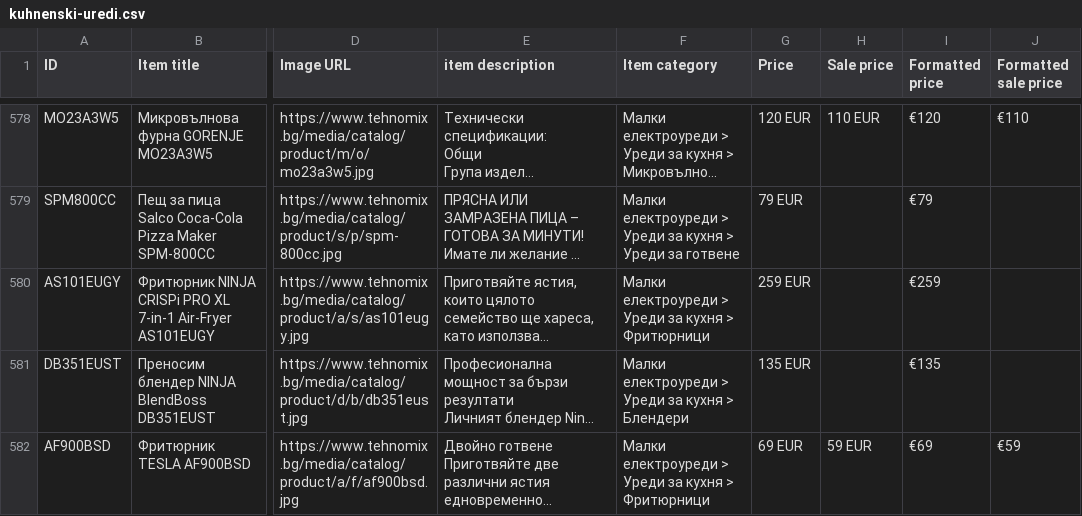
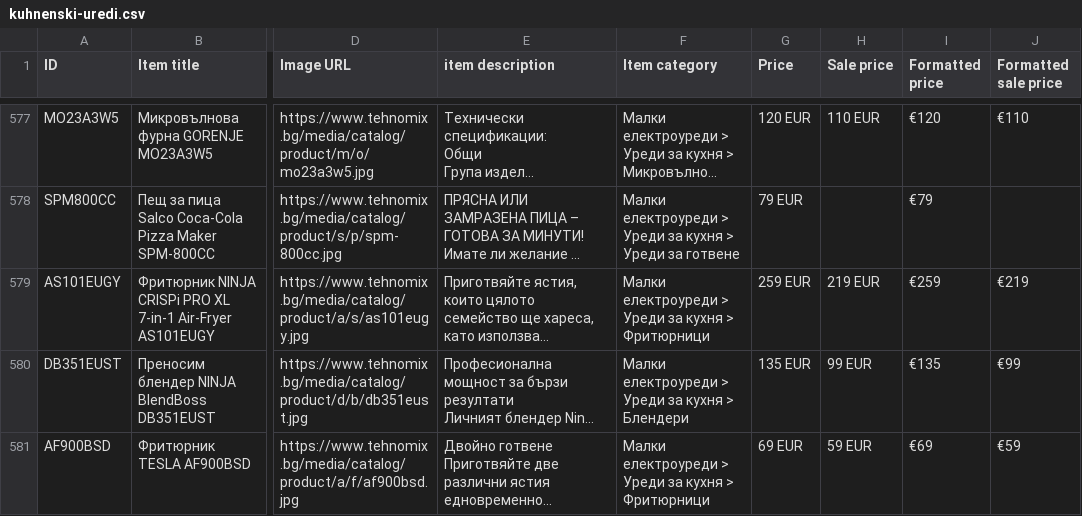
Before and after one commit to martingalabov-jpg/tehnomix-google-ads-feed, a CSV file: pmax/kuhnenski-uredi.csv, drawn as a sheet; only a part is shown, gaps mark what is left out; long unchanged cells end in …; addresses are those after the commit; the diff covers the shown part only; the diff names each change by its address in the sheet, - before the commit and + after, or states it on an @@ line.

```diff
--- a/pmax/kuhnenski-uredi.csv
+++ b/pmax/kuhnenski-uredi.csv
-H579 (Sale price): (empty)
+H579 (Sale price): 219 EUR
-J579 (Formatted sale price): (empty)
+J579 (Formatted sale price): €219
-H580 (Sale price): (empty)
+H580 (Sale price): 99 EUR
-J580 (Formatted sale price): (empty)
+J580 (Formatted sale price): €99
```
Also changed, not shown: 5 added rows, 2 removed rows and 36 edited cells elsewhere in this file, pmax-pages/bezzhichni-prahosmukachki.csv, pmax-pages/roboti-prahosmukachki.csv, 14 other files.
